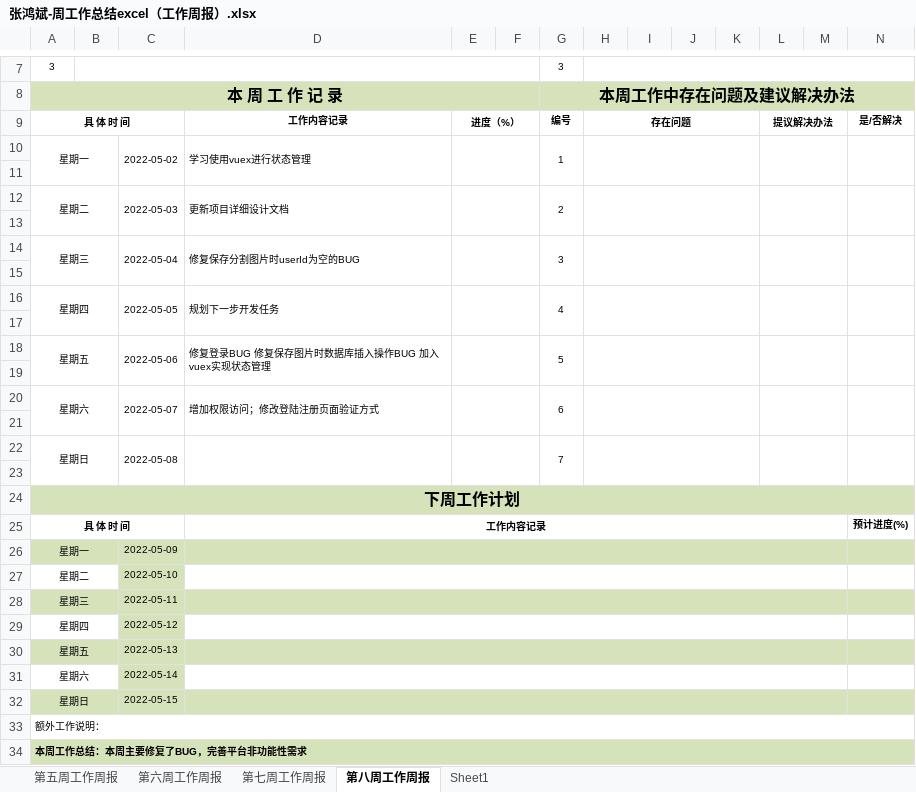
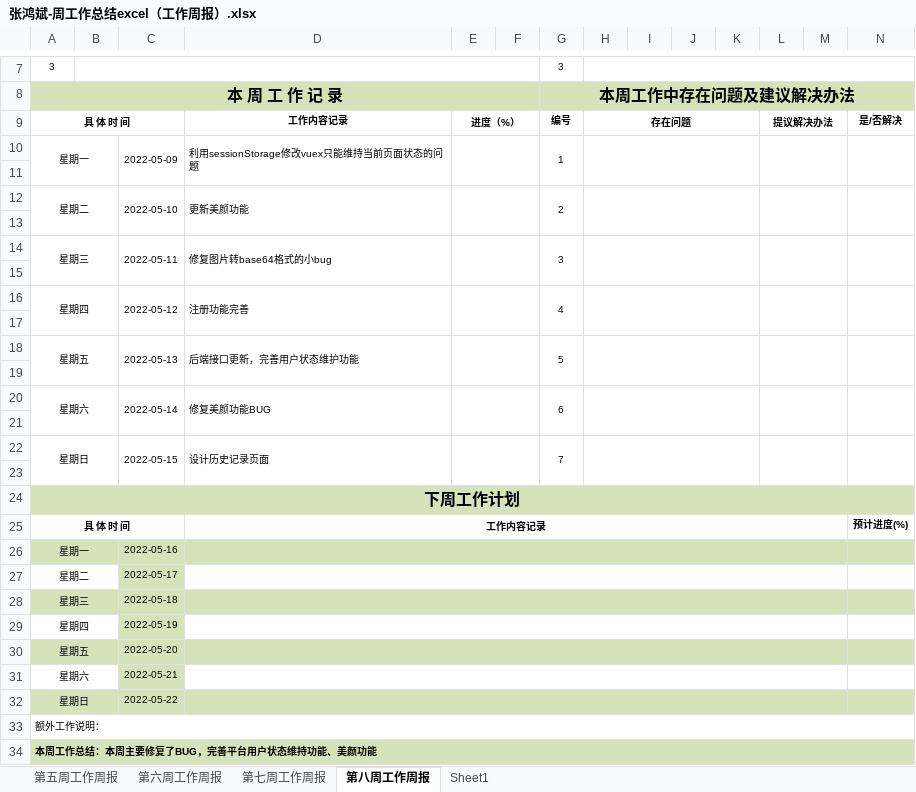
Before and after one commit to AzureStarz/IDPhotoProductionPlatform, an Excel workbook: weeklyReport/张鸿斌/张鸿斌-周工作总结excel（工作周报）.xlsx, sheet 第八周工作周报, drawn as a sheet; only a part is shown, gaps mark what is left out; values as stored, in another font and other column widths than the file's, no borders; the diff covers the shown part only; the diff names each change by its address in the sheet, - before the commit and + after, or states it on an @@ line.

Commit message:
update: 更新5月13日撰写的周报

```diff
--- a/weeklyReport/张鸿斌/张鸿斌-周工作总结excel（工作周报）.xlsx (sheet 第八周工作周报)
+++ b/weeklyReport/张鸿斌/张鸿斌-周工作总结excel（工作周报）.xlsx (sheet 第八周工作周报)
-C10: 2022-05-02
+C10: 2022-05-09
-D10: 学习使用vuex进行状态管理
+D10: 利用sessionStorage修改vuex只能维持当前页面状态的问题
-C12: 2022-05-03
+C12: 2022-05-10
-D12: 更新项目详细设计文档
+D12: 更新美颜功能
-C14: 2022-05-04
+C14: 2022-05-11
-D14: 修复保存分割图片时userId为空的BUG
+D14: 修复图片转base64格式的小bug
-C16: 2022-05-05
+C16: 2022-05-12
-D16: 规划下一步开发任务
+D16: 注册功能完善
-C18: 2022-05-06
+C18: 2022-05-13
-D18: 修复登录BUG 修复保存图片时数据库插入操作BUG 加入vuex实现状态管理
+D18: 后端接口更新，完善用户状态维护功能
-C20: 2022-05-07
+C20: 2022-05-14
-D20: 增加权限访问；修改登陆注册页面验证方式
+D20: 修复美颜功能BUG
-C22: 2022-05-08
+C22: 2022-05-15
-D22: (empty)
+D22: 设计历史记录页面
-C26: 2022-05-09
+C26: 2022-05-16
-C27: 2022-05-10
+C27: 2022-05-17
-C28: 2022-05-11
+C28: 2022-05-18
-C29: 2022-05-12
+C29: 2022-05-19
-C30: 2022-05-13
+C30: 2022-05-20
-C31: 2022-05-14
+C31: 2022-05-21
-C32: 2022-05-15
+C32: 2022-05-22
-A34: 本周工作总结：本周主要修复了BUG，完善平台非功能性需求
+A34: 本周工作总结：本周主要修复了BUG，完善平台用户状态维持功能、美颜功能
```
Also changed, not shown: 2 edited cells elsewhere in this sheet.
